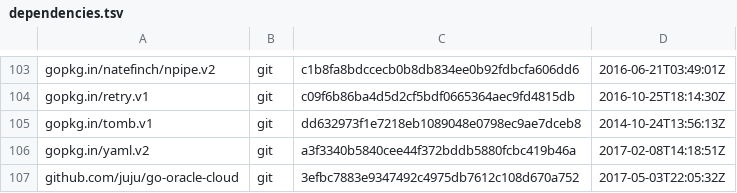
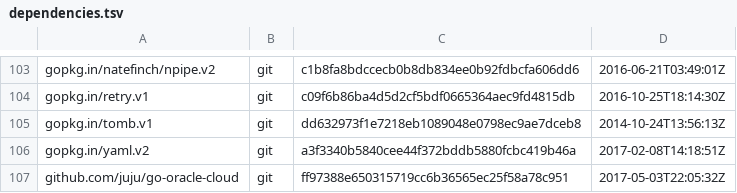
Before and after one commit to gabriel-samfira/juju, a TSV file: dependencies.tsv, drawn as a sheet; only a part is shown, gaps mark what is left out.

Commit message:
Fix import and update dependencies.
Signed-off-by: Giulitti Salvatore <sgiulitti@cloudbasesolutions.com>

```diff
--- a/dependencies.tsv
+++ b/dependencies.tsv
@@ -106,2 +106,2 @@ gopkg.in/tomb.v1	git	dd632973f1e7218eb1089048e0798ec9ae7dceb8	2014-10-24T13:56:1
 gopkg.in/yaml.v2	git	a3f3340b5840cee44f372bddb5880fcbc419b46a	2017-02-08T14:18:51Z
-github.com/juju/go-oracle-cloud	git	3efbc7883e9347492c4975db7612c108d670a752	2017-05-03T22:05:32Z
+github.com/juju/go-oracle-cloud	git	ff97388e650315719cc6b36565ec25f58a78c951	2017-05-03T22:05:32Z
```
Also changed, not shown: 1 other file.
